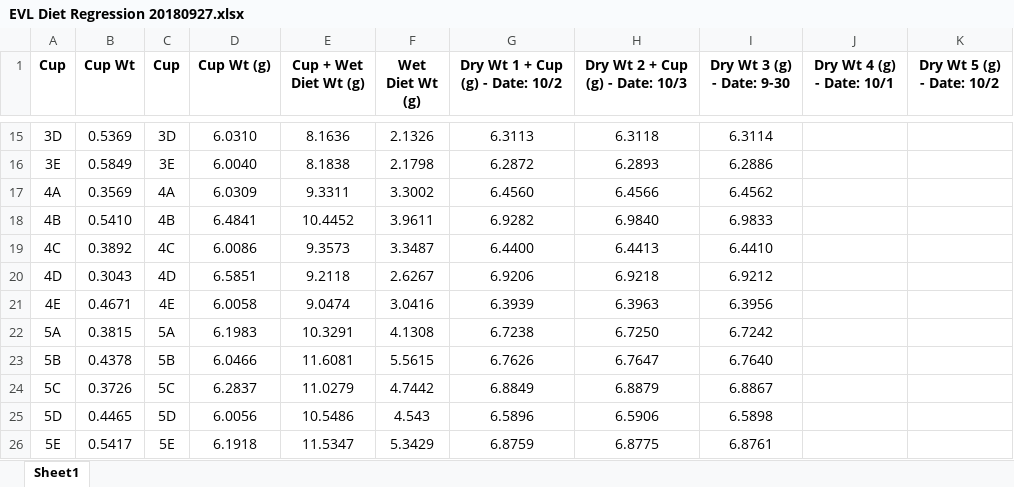
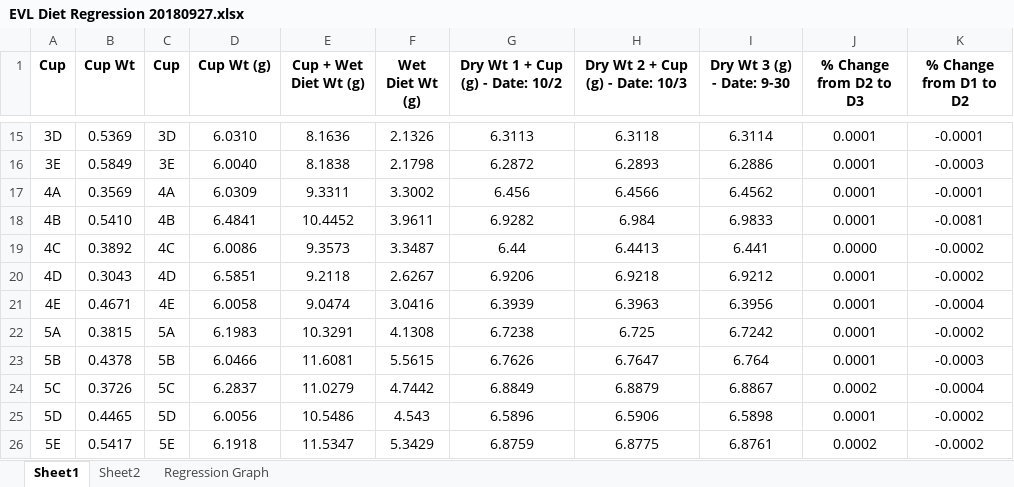
Before and after one commit to jamestbrown5/2018_Undergrad-Summer-Project, an Excel workbook: Documents/EVL Diet Regression 20180927.xlsx, sheet Sheet1, drawn as a sheet; only a part is shown, gaps mark what is left out; values as stored, in another font and other column widths than the file's, no borders; the diff covers the shown part only; the diff names each change by its address in the sheet, - before the commit and + after, or states it on an @@ line.

```diff
--- a/Documents/EVL Diet Regression 20180927.xlsx (sheet Sheet1)
+++ b/Documents/EVL Diet Regression 20180927.xlsx (sheet Sheet1)
+sheet tab: Sheet2
+sheet tab: Regression Graph
-J1: Dry Wt 4 (g) - Date: 10/1
+J1: % Change from D2 to D3
-K1: Dry Wt 5 (g) - Date: 10/2
+K1: % Change from D1 to D2
-J15:J18 (% Change from D2 to D3): (empty)
+J15:J18 (% Change from D2 to D3): 0.0001
-K15 (% Change from D1 to D2): (empty)
+K15 (% Change from D1 to D2): -0.0001
-K16 (% Change from D1 to D2): (empty)
+K16 (% Change from D1 to D2): -0.0003
-G17 (Dry Wt 1 + Cup (g) - Date: 10/2): 6.4560
+G17 (Dry Wt 1 + Cup (g) - Date: 10/2): 6.456
-K17 (% Change from D1 to D2): (empty)
+K17 (% Change from D1 to D2): -0.0001
-H18 (Dry Wt 2 + Cup (g) - Date: 10/3): 6.9840
+H18 (Dry Wt 2 + Cup (g) - Date: 10/3): 6.984
-K18 (% Change from D1 to D2): (empty)
+K18 (% Change from D1 to D2): -0.0081
-G19 (Dry Wt 1 + Cup (g) - Date: 10/2): 6.4400
+G19 (Dry Wt 1 + Cup (g) - Date: 10/2): 6.44
-I19 (Dry Wt 3 (g) - Date: 9-30): 6.4410
+I19 (Dry Wt 3 (g) - Date: 9-30): 6.441
-J19 (% Change from D2 to D3): (empty)
+J19 (% Change from D2 to D3): 0.0000
-K19:K20 (% Change from D1 to D2): (empty)
+K19:K20 (% Change from D1 to D2): -0.0002
-J20:J23 (% Change from D2 to D3): (empty)
+J20:J23 (% Change from D2 to D3): 0.0001
-K21 (% Change from D1 to D2): (empty)
+K21 (% Change from D1 to D2): -0.0004
-H22 (Dry Wt 2 + Cup (g) - Date: 10/3): 6.7250
+H22 (Dry Wt 2 + Cup (g) - Date: 10/3): 6.725
-K22 (% Change from D1 to D2): (empty)
+K22 (% Change from D1 to D2): -0.0002
-I23 (Dry Wt 3 (g) - Date: 9-30): 6.7640
+I23 (Dry Wt 3 (g) - Date: 9-30): 6.764
-K23 (% Change from D1 to D2): (empty)
+K23 (% Change from D1 to D2): -0.0003
-J24 (% Change from D2 to D3): (empty)
+J24 (% Change from D2 to D3): 0.0002
-K24 (% Change from D1 to D2): (empty)
+K24 (% Change from D1 to D2): -0.0004
-J25 (% Change from D2 to D3): (empty)
+J25 (% Change from D2 to D3): 0.0001
-K25:K26 (% Change from D1 to D2): (empty)
+K25:K26 (% Change from D1 to D2): -0.0002
-J26 (% Change from D2 to D3): (empty)
+J26 (% Change from D2 to D3): 0.0002
```
Also changed, not shown: 37 edited cells elsewhere in this sheet, charts or pictures.
